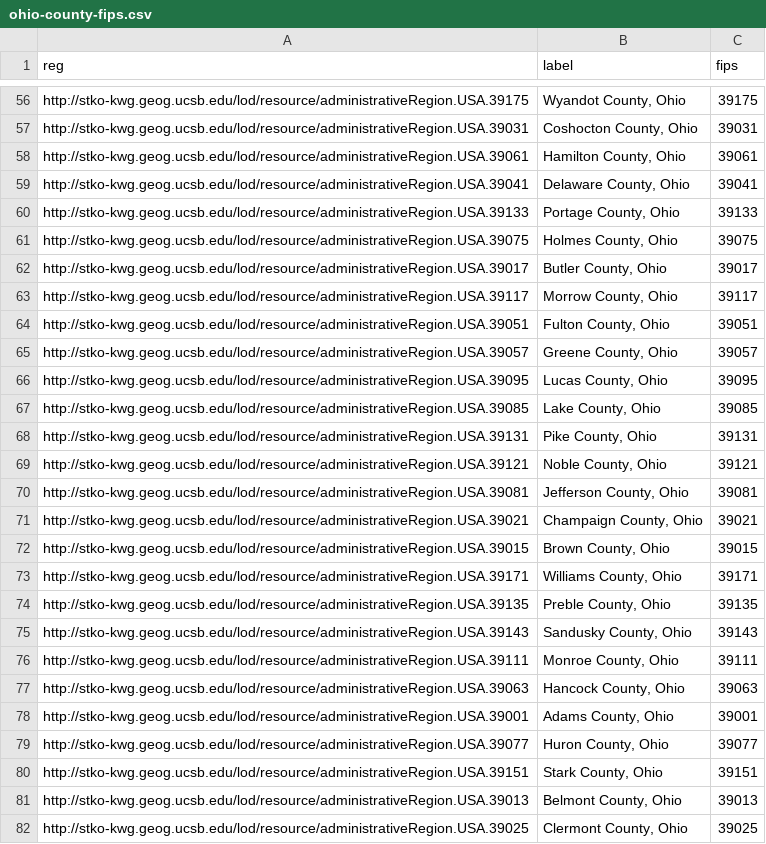
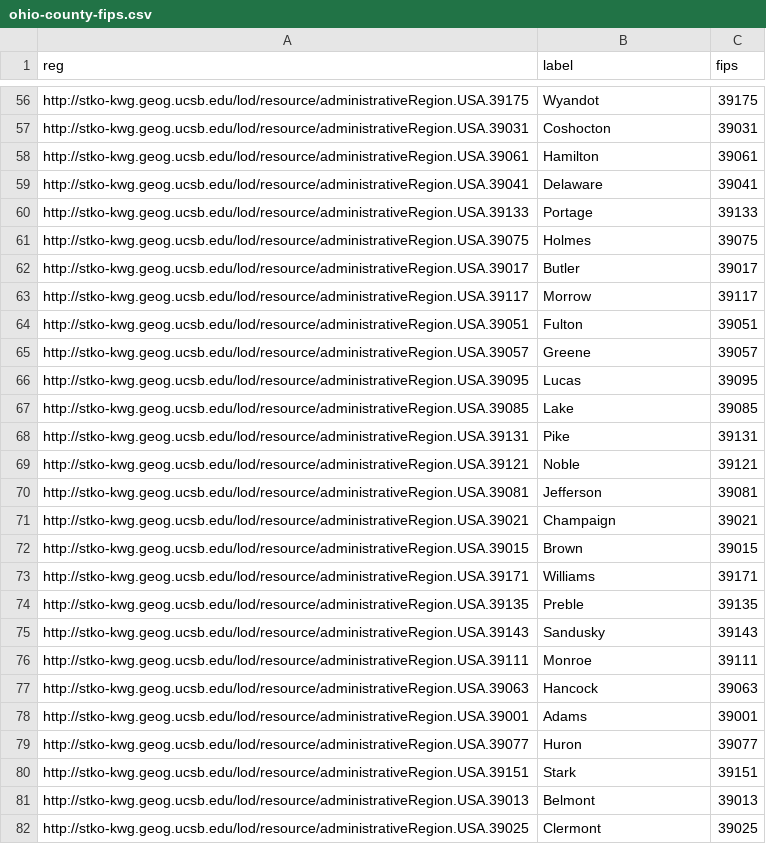
Before and after one commit to kastle-lab/KWG-Dispensary, a CSV file: Deliverables/Data/ohio-county-fips.csv, drawn as a sheet; only a part is shown, gaps mark what is left out; the diff covers the shown part only; the diff names each change by its address in the sheet, - before the commit and + after, or states it on an @@ line.

```diff
--- a/Deliverables/Data/ohio-county-fips.csv
+++ b/Deliverables/Data/ohio-county-fips.csv
-B56 (label): Wyandot County, Ohio
+B56 (label): Wyandot
-B57 (label): Coshocton County, Ohio
+B57 (label): Coshocton
-B58 (label): Hamilton County, Ohio
+B58 (label): Hamilton
-B59 (label): Delaware County, Ohio
+B59 (label): Delaware
-B60 (label): Portage County, Ohio
+B60 (label): Portage
-B61 (label): Holmes County, Ohio
+B61 (label): Holmes
-B62 (label): Butler County, Ohio
+B62 (label): Butler
-B63 (label): Morrow County, Ohio
+B63 (label): Morrow
-B64 (label): Fulton County, Ohio
+B64 (label): Fulton
-B65 (label): Greene County, Ohio
+B65 (label): Greene
-B66 (label): Lucas County, Ohio
+B66 (label): Lucas
-B67 (label): Lake County, Ohio
+B67 (label): Lake
-B68 (label): Pike County, Ohio
+B68 (label): Pike
-B69 (label): Noble County, Ohio
+B69 (label): Noble
-B70 (label): Jefferson County, Ohio
+B70 (label): Jefferson
-B71 (label): Champaign County, Ohio
+B71 (label): Champaign
-B72 (label): Brown County, Ohio
+B72 (label): Brown
-B73 (label): Williams County, Ohio
+B73 (label): Williams
-B74 (label): Preble County, Ohio
+B74 (label): Preble
-B75 (label): Sandusky County, Ohio
+B75 (label): Sandusky
-B76 (label): Monroe County, Ohio
+B76 (label): Monroe
-B77 (label): Hancock County, Ohio
+B77 (label): Hancock
-B78 (label): Adams County, Ohio
+B78 (label): Adams
-B79 (label): Huron County, Ohio
+B79 (label): Huron
-B80 (label): Stark County, Ohio
+B80 (label): Stark
-B81 (label): Belmont County, Ohio
+B81 (label): Belmont
-B82 (label): Clermont County, Ohio
+B82 (label): Clermont
```
Also changed, not shown: 61 edited cells elsewhere in this file, 11 other files.
